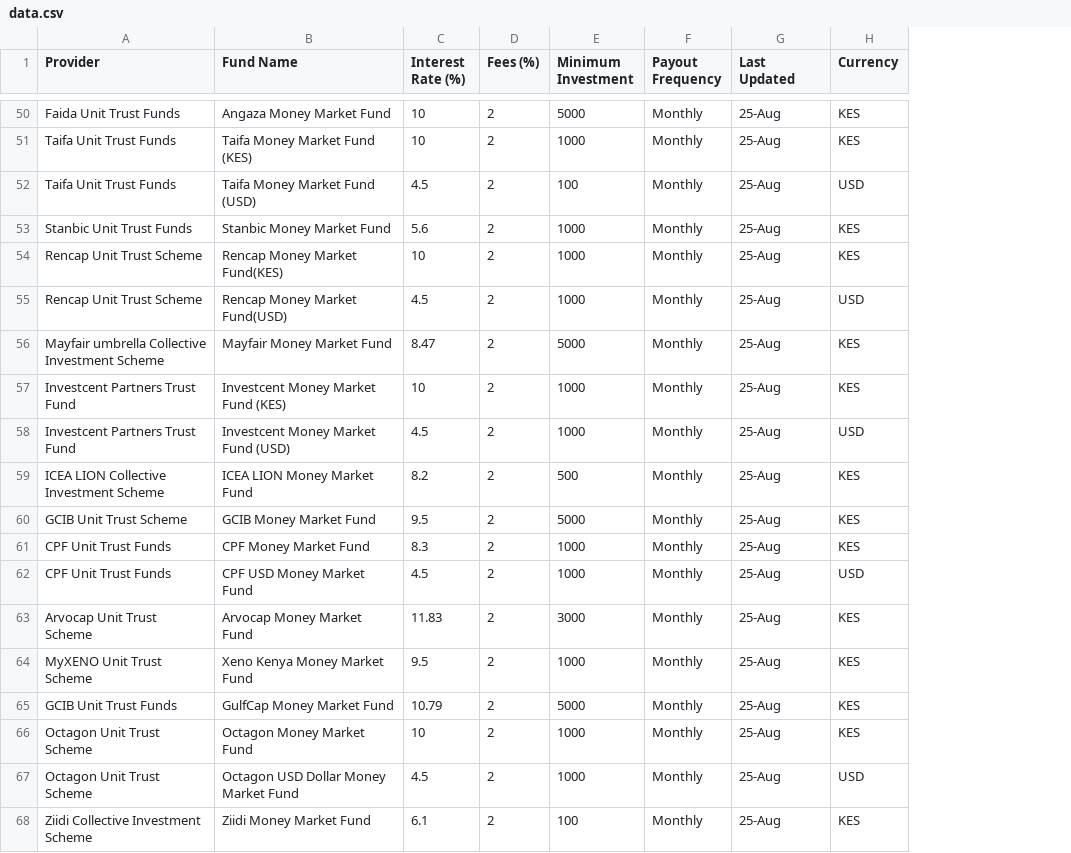
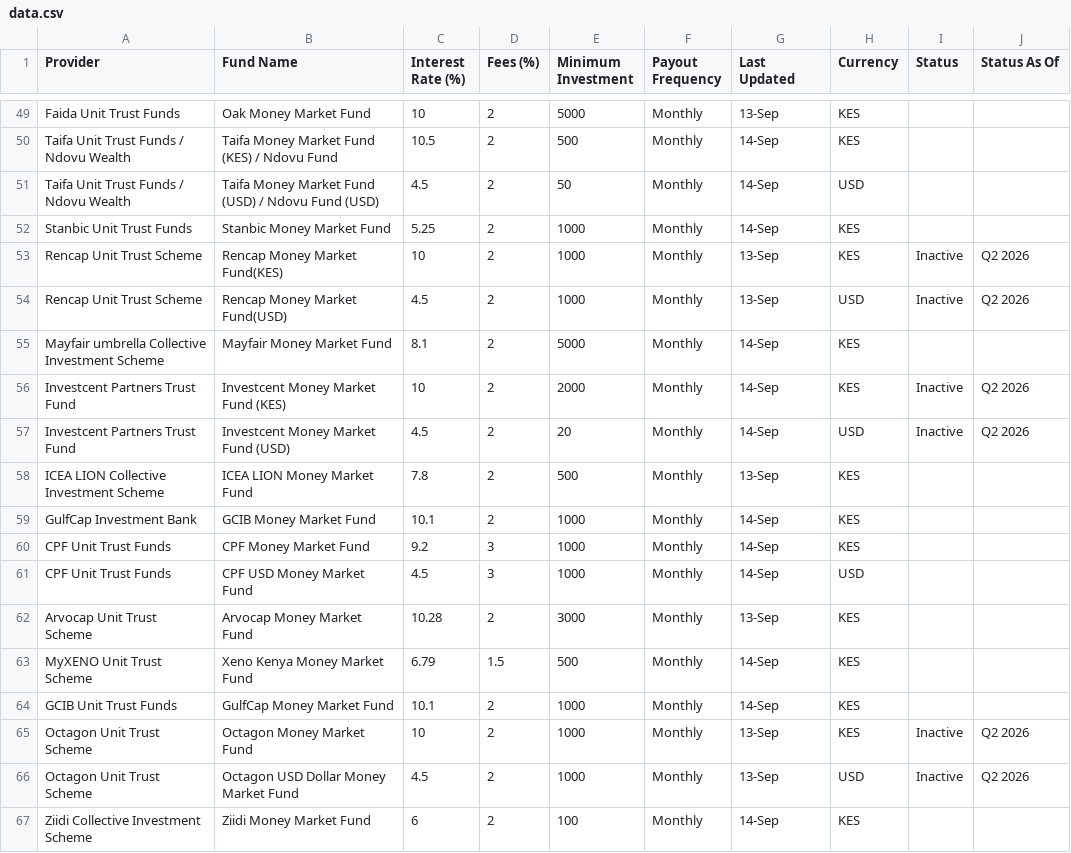
Before and after one commit to Coinimain/kenyanmmf, a CSV file: data.csv, drawn as a sheet; only a part is shown, gaps mark what is left out; removed rows and columns are numbered as before the commit, all else as after; the diff covers the shown part only; the diff names each change by its address in the sheet, - before the commit and + after, or states it on an @@ line.

Commit message:
Add inactive fund handling

```diff
--- a/data.csv
+++ b/data.csv
+column I (Status), rows 53-66: Inactive | Inactive |  | Inactive | Inactive |  |  |  |  |  |  |  | Inactive | Inactive
+column J (Status As Of), rows 53-66: Q2 2026 | Q2 2026 |  | Q2 2026 | Q2 2026 |  |  |  |  |  |  |  | Q2 2026 | Q2 2026
-B49 (Fund Name): Angaza Money Market Fund
+B49 (Fund Name): Oak Money Market Fund
-G49 (Last Updated): 25-Aug
+G49 (Last Updated): 13-Sep
-row 51: Taifa Unit Trust Funds | Taifa Money Market Fund (KES) | 10 | 2 | 1000 | Monthly | 25-Aug | KES
+row 50: Taifa Unit Trust Funds / Ndovu Wealth | Taifa Money Market Fund (KES) / Ndovu Fund | 10.5 | 2 | 500 | Monthly | 14-Sep | KES
-A51 (Provider): Taifa Unit Trust Funds
+A51 (Provider): Taifa Unit Trust Funds / Ndovu Wealth
-B51 (Fund Name): Taifa Money Market Fund (USD)
+B51 (Fund Name): Taifa Money Market Fund (USD) / Ndovu Fund (USD)
-E51 (Minimum Investment): 100
+E51 (Minimum Investment): 50
-G51:G52 (Last Updated): 25-Aug
+G51:G52 (Last Updated): 14-Sep
-C52 (Interest Rate (%)): 5.6
+C52 (Interest Rate (%)): 5.25
-G53:G54 (Last Updated): 25-Aug
+G53:G54 (Last Updated): 13-Sep
-C55 (Interest Rate (%)): 8.47
+C55 (Interest Rate (%)): 8.1
-G55:G57 (Last Updated): 25-Aug
+G55:G57 (Last Updated): 14-Sep
-E56 (Minimum Investment): 1000
+E56 (Minimum Investment): 2000
-E57 (Minimum Investment): 1000
+E57 (Minimum Investment): 20
-C58 (Interest Rate (%)): 8.2
+C58 (Interest Rate (%)): 7.8
-G58 (Last Updated): 25-Aug
+G58 (Last Updated): 13-Sep
-A59 (Provider): GCIB Unit Trust Scheme
+A59 (Provider): GulfCap Investment Bank
-C59 (Interest Rate (%)): 9.5
+C59 (Interest Rate (%)): 10.1
-E59 (Minimum Investment): 5000
+E59 (Minimum Investment): 1000
-G59:G61 (Last Updated): 25-Aug
+G59:G61 (Last Updated): 14-Sep
-C60 (Interest Rate (%)): 8.3
+C60 (Interest Rate (%)): 9.2
-D60:D61 (Fees (%)): 2
+D60:D61 (Fees (%)): 3
-C62 (Interest Rate (%)): 11.83
+C62 (Interest Rate (%)): 10.28
-G62 (Last Updated): 25-Aug
+G62 (Last Updated): 13-Sep
-C63 (Interest Rate (%)): 9.5
+C63 (Interest Rate (%)): 6.79
-D63 (Fees (%)): 2
+D63 (Fees (%)): 1.5
-E63 (Minimum Investment): 1000
+E63 (Minimum Investment): 500
-G63:G64 (Last Updated): 25-Aug
+G63:G64 (Last Updated): 14-Sep
-C64 (Interest Rate (%)): 10.79
+C64 (Interest Rate (%)): 10.1
-E64 (Minimum Investment): 5000
+E64 (Minimum Investment): 1000
-G65:G66 (Last Updated): 25-Aug
+G65:G66 (Last Updated): 13-Sep
-C67 (Interest Rate (%)): 6.1
+C67 (Interest Rate (%)): 6
-G67 (Last Updated): 25-Aug
+G67 (Last Updated): 14-Sep
```
Also changed, not shown: 1 removed row and 104 edited cells elsewhere in this file, 1 other file.
